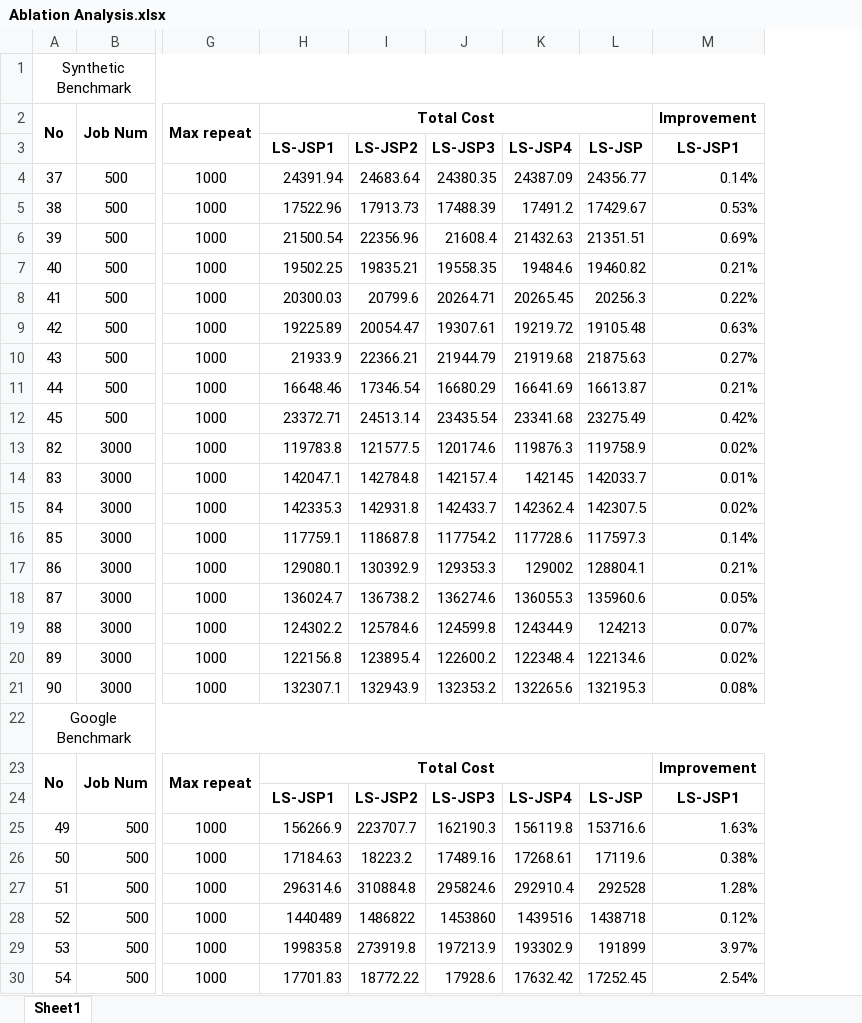
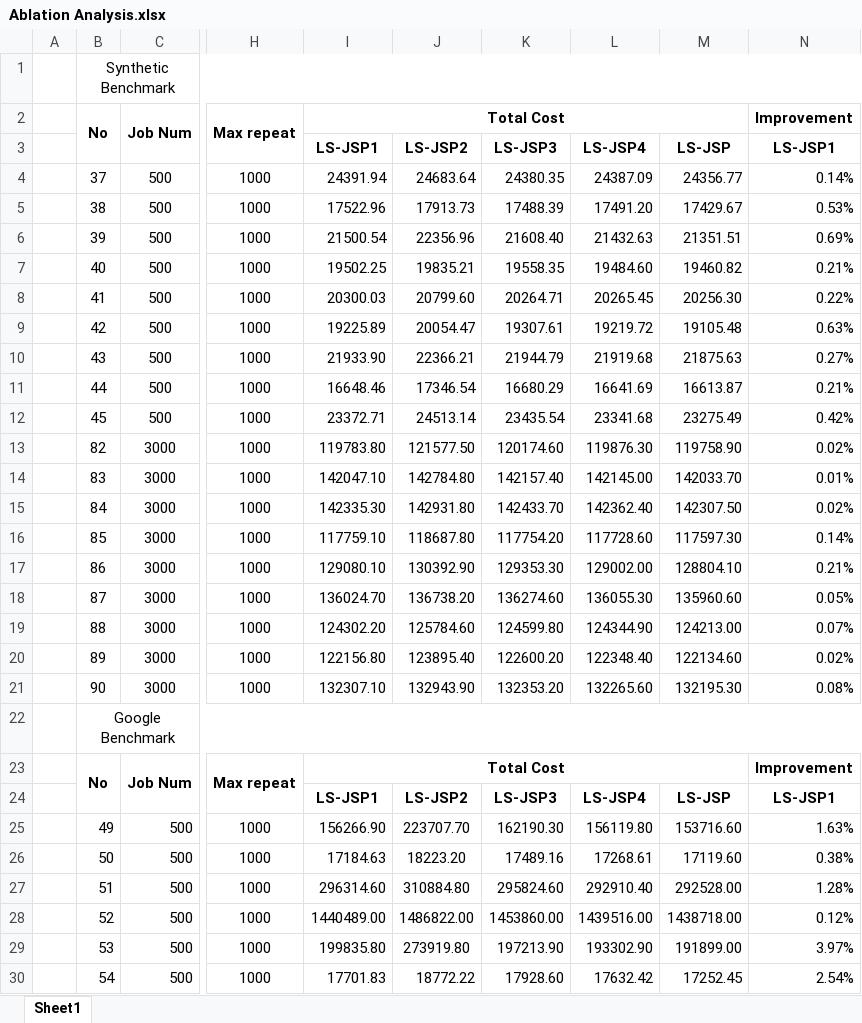
Before and after one commit to superyue72/LS-JSP, an Excel workbook: Results/Ablation Analysis.xlsx, sheet Sheet1, drawn as a sheet; only a part is shown, gaps mark what is left out; values as stored, in another font and other column widths than the file's, no borders; removed rows and columns are numbered as before the commit, all else as after; the diff covers the shown part only; the diff names each change by its address in the sheet, - before the commit and + after, or states it on an @@ line.

```diff
--- a/Results/Ablation Analysis.xlsx (sheet Sheet1)
+++ b/Results/Ablation Analysis.xlsx (sheet Sheet1)
+column A, empty
-column I, rows 3-30: LS-JSP2 | 24683.64 | 17913.73 | 22356.96 | 19835.21 | 20799.6 | 20054.47 | 22366.21 | 17346.54 | 24513.14 | 121577.5 | 142784.8 | 142931.8 | 118687.8 | 130392.9 | 136738.2 | 125784.6 | 123895.4 | 132943.9 |  |  | LS-JSP2 | 223707.7 | 18223.2 | 310884.8 | 1486822 | 273919.8 | 18772.22
-column J, rows 3-30: LS-JSP3 | 24380.35 | 17488.39 | 21608.4 | 19558.35 | 20264.71 | 19307.61 | 21944.79 | 16680.29 | 23435.54 | 120174.6 | 142157.4 | 142433.7 | 117754.2 | 129353.3 | 136274.6 | 124599.8 | 122600.2 | 132353.2 |  |  | LS-JSP3 | 162190.3 | 17489.16 | 295824.6 | 1453860 | 197213.9 | 17928.6
-column K, rows 3-30: LS-JSP4 | 24387.09 | 17491.2 | 21432.63 | 19484.6 | 20265.45 | 19219.72 | 21919.68 | 16641.69 | 23341.68 | 119876.3 | 142145 | 142362.4 | 117728.6 | 129002 | 136055.3 | 124344.9 | 122348.4 | 132265.6 |  |  | LS-JSP4 | 156119.8 | 17268.61 | 292910.4 | 1439516 | 193302.9 | 17632.42
-column L, rows 3-30: LS-JSP | 24356.77 | 17429.67 | 21351.51 | 19460.82 | 20256.3 | 19105.48 | 21875.63 | 16613.87 | 23275.49 | 119758.9 | 142033.7 | 142307.5 | 117597.3 | 128804.1 | 135960.6 | 124213 | 122134.6 | 132195.3 |  |  | LS-JSP | 153716.6 | 17119.6 | 292528 | 1438718 | 191899 | 17252.45
+column J, rows 3-30: LS-JSP2 | 24683.64 | 17913.73 | 22356.96 | 19835.21 | 20799.60 | 20054.47 | 22366.21 | 17346.54 | 24513.14 | 121577.50 | 142784.80 | 142931.80 | 118687.80 | 130392.90 | 136738.20 | 125784.60 | 123895.40 | 132943.90 |  |  | LS-JSP2 | 223707.70 | 18223.20 | 310884.80 | 1486822.00 | 273919.80 | 18772.22
+column K, rows 3-30: LS-JSP3 | 24380.35 | 17488.39 | 21608.40 | 19558.35 | 20264.71 | 19307.61 | 21944.79 | 16680.29 | 23435.54 | 120174.60 | 142157.40 | 142433.70 | 117754.20 | 129353.30 | 136274.60 | 124599.80 | 122600.20 | 132353.20 |  |  | LS-JSP3 | 162190.30 | 17489.16 | 295824.60 | 1453860.00 | 197213.90 | 17928.60
+column L, rows 3-30: LS-JSP4 | 24387.09 | 17491.20 | 21432.63 | 19484.60 | 20265.45 | 19219.72 | 21919.68 | 16641.69 | 23341.68 | 119876.30 | 142145.00 | 142362.40 | 117728.60 | 129002.00 | 136055.30 | 124344.90 | 122348.40 | 132265.60 |  |  | LS-JSP4 | 156119.80 | 17268.61 | 292910.40 | 1439516.00 | 193302.90 | 17632.42
+column M, rows 3-30: LS-JSP | 24356.77 | 17429.67 | 21351.51 | 19460.82 | 20256.30 | 19105.48 | 21875.63 | 16613.87 | 23275.49 | 119758.90 | 142033.70 | 142307.50 | 117597.30 | 128804.10 | 135960.60 | 124213.00 | 122134.60 | 132195.30 |  |  | LS-JSP | 153716.60 | 17119.60 | 292528.00 | 1438718.00 | 191899.00 | 17252.45
-I10: 21933.9
+I10: 21933.90
-I13: 119783.8
+I13: 119783.80
-I14: 142047.1
+I14: 142047.10
-I15: 142335.3
+I15: 142335.30
-I16: 117759.1
+I16: 117759.10
-I17: 129080.1
+I17: 129080.10
-I18: 136024.7
+I18: 136024.70
-I19: 124302.2
+I19: 124302.20
-I20: 122156.8
+I20: 122156.80
-I21: 132307.1
+I21: 132307.10
-I25: 156266.9
+I25: 156266.90
-I27: 296314.6
+I27: 296314.60
-I28: 1440489
+I28: 1440489.00
-I29: 199835.8
+I29: 199835.80
```
Also changed, not shown: 14 edited cells elsewhere in this sheet, formulas that keep their value, Results/Results on Google Benchmark.xlsx, Results/Results on synthetic Benchmark.xlsx, 5 other files.
